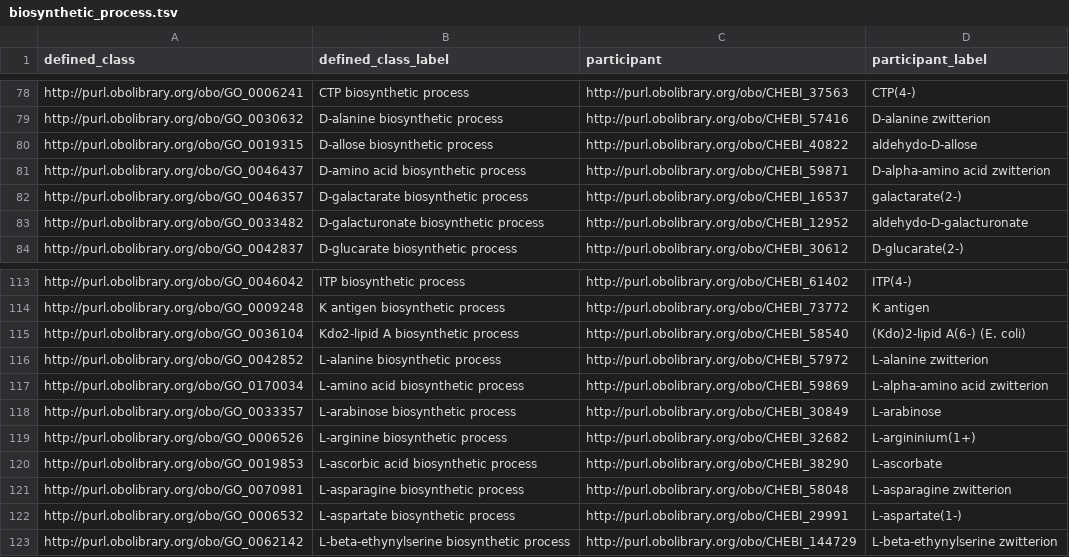
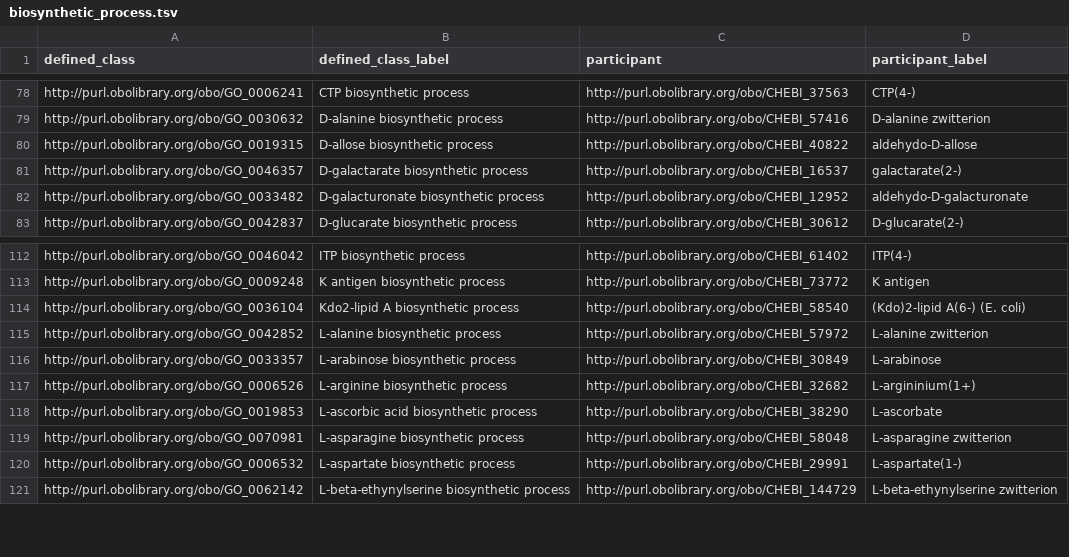
Before and after one commit to geneontology/go-ontology, a TSV file: src/design_patterns/biosynthetic_process.tsv, drawn as a sheet; only a part is shown, gaps mark what is left out.

```diff
--- a/src/design_patterns/biosynthetic_process.tsv
+++ b/src/design_patterns/biosynthetic_process.tsv
@@ -80,3 +80,2 @@ http://purl.obolibrary.org/obo/GO_0030632	D-alanine biosynthetic process	http://
 http://purl.obolibrary.org/obo/GO_0019315	D-allose biosynthetic process	http://purl.obolibrary.org/obo/CHEBI_40822	aldehydo-D-allose
-http://purl.obolibrary.org/obo/GO_0046437	D-amino acid biosynthetic process	http://purl.obolibrary.org/obo/CHEBI_59871	D-alpha-amino acid zwitterion
 http://purl.obolibrary.org/obo/GO_0046357	D-galactarate biosynthetic process	http://purl.obolibrary.org/obo/CHEBI_16537	galactarate(2-)
@@ -116,3 +115,2 @@ http://purl.obolibrary.org/obo/GO_0036104	Kdo2-lipid A biosynthetic process	http
 http://purl.obolibrary.org/obo/GO_0042852	L-alanine biosynthetic process	http://purl.obolibrary.org/obo/CHEBI_57972	L-alanine zwitterion
-http://purl.obolibrary.org/obo/GO_0170034	L-amino acid biosynthetic process	http://purl.obolibrary.org/obo/CHEBI_59869	L-alpha-amino acid zwitterion
 http://purl.obolibrary.org/obo/GO_0033357	L-arabinose biosynthetic process	http://purl.obolibrary.org/obo/CHEBI_30849	L-arabinose
```
Also changed, not shown: src/design_patterns/catabolic_process.tsv, src/design_patterns/cc_assembly.tsv, 6 other files.
